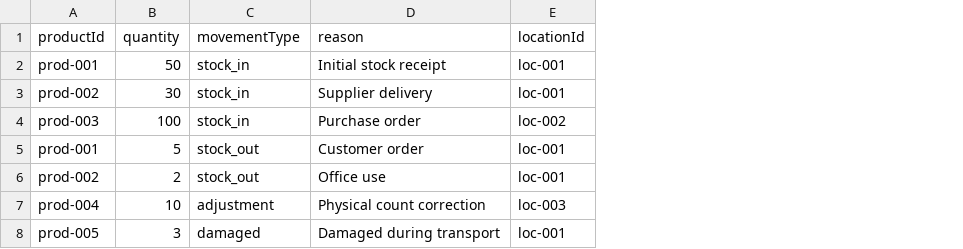
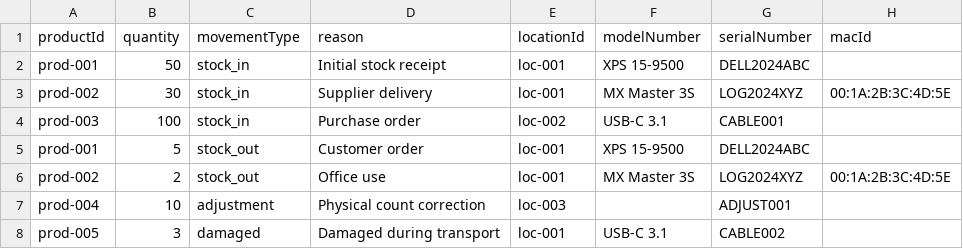
Before and after one commit to riigait/ims, a CSV file: templates/stock-movements-example.csv, drawn as a sheet; the diff names each change by its address in the sheet, - before the commit and + after, or states it on an @@ line.

```diff
--- a/templates/stock-movements-example.csv
+++ b/templates/stock-movements-example.csv
+column F (modelNumber), rows 2-8: XPS 15-9500 | MX Master 3S | USB-C 3.1 | XPS 15-9500 | MX Master 3S |  | USB-C 3.1
+column G (serialNumber), rows 2-8: DELL2024ABC | LOG2024XYZ | CABLE001 | DELL2024ABC | LOG2024XYZ | ADJUST001 | CABLE002
+column H (macId), rows 3-6: 00:1A:2B:3C:4D:5E |  |  | 00:1A:2B:3C:4D:5E
```
Also changed, not shown: 4 other files.
